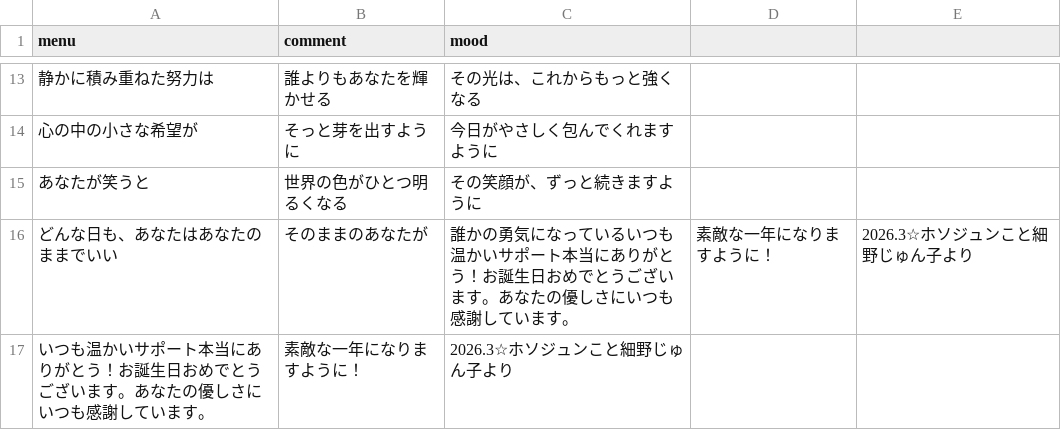
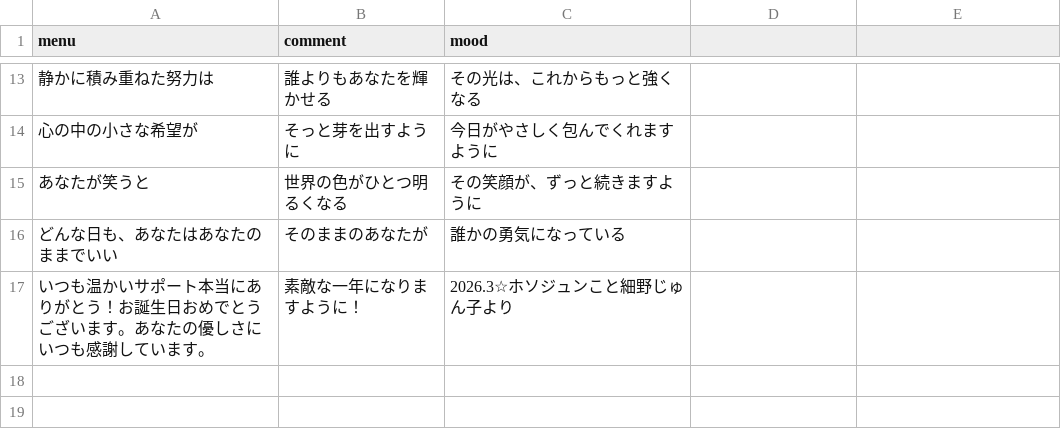
Before and after one commit to AA-ishi/HappyBirthday_CT, a CSV file: menu.csv, drawn as a sheet; only a part is shown, gaps mark what is left out.

Commit message:
Update menu.csv

```diff
--- a/menu.csv
+++ b/menu.csv
@@ -15,3 +15,3 @@
 あなたが笑うと,世界の色がひとつ明るくなる,その笑顔が、ずっと続きますように
-どんな日も、あなたはあなたのままでいい,そのままのあなたが,誰かの勇気になっているいつも温かいサポート本当にありがとう！お誕生日おめでとうございます。あなたの優しさにいつも感謝しています。,素敵な一年になりますように！,2026.3☆ホソジュンこと細野じゅん子より
+どんな日も、あなたはあなたのままでいい,そのままのあなたが,誰かの勇気になっている
 いつも温かいサポート本当にありがとう！お誕生日おめでとうございます。あなたの優しさにいつも感謝しています。,素敵な一年になりますように！,2026.3☆ホソジュンこと細野じゅん子より
```
